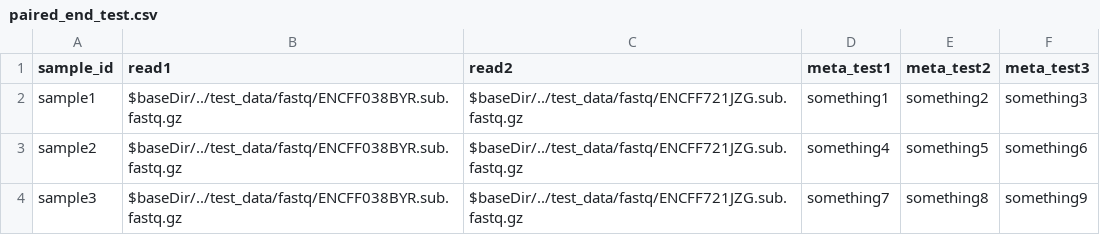
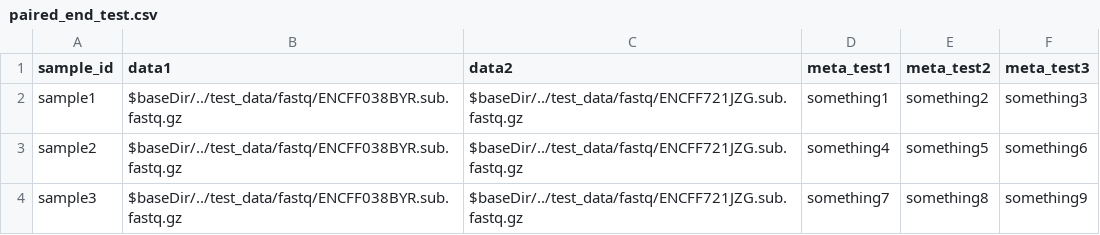
Before and after one commit to luslab/luslab-nf-modules, a CSV file: test_data/metadata/paired_end_test.csv, drawn as a sheet.

Commit message:
changed read1 to something more generic

```diff
--- a/test_data/metadata/paired_end_test.csv
+++ b/test_data/metadata/paired_end_test.csv
@@ -1,2 +1,2 @@
-sample_id,read1,read2,meta_test1,meta_test2,meta_test3
+sample_id,data1,data2,meta_test1,meta_test2,meta_test3
 sample1,$baseDir/../test_data/fastq/ENCFF038BYR.sub.fastq.gz,$baseDir/../test_data/fastq/ENCFF721JZG.sub.fastq.gz,something1,something2,something3
```
Also changed, not shown: test_data/metadata/single_end_test.csv, 1 other file.
